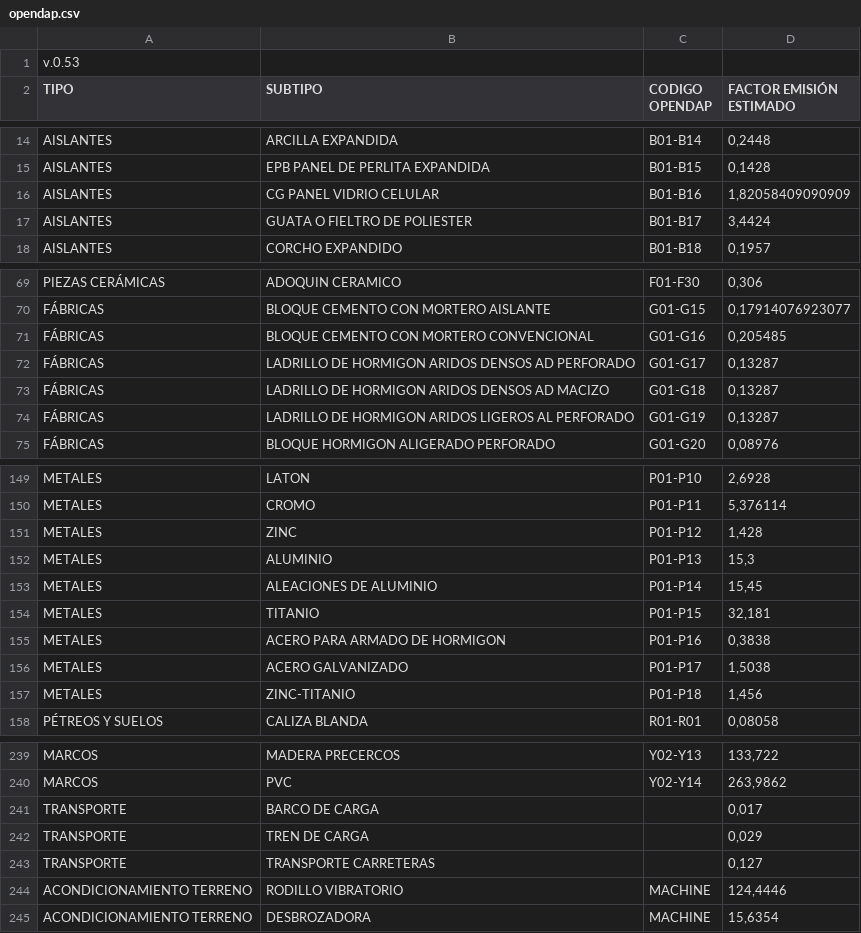
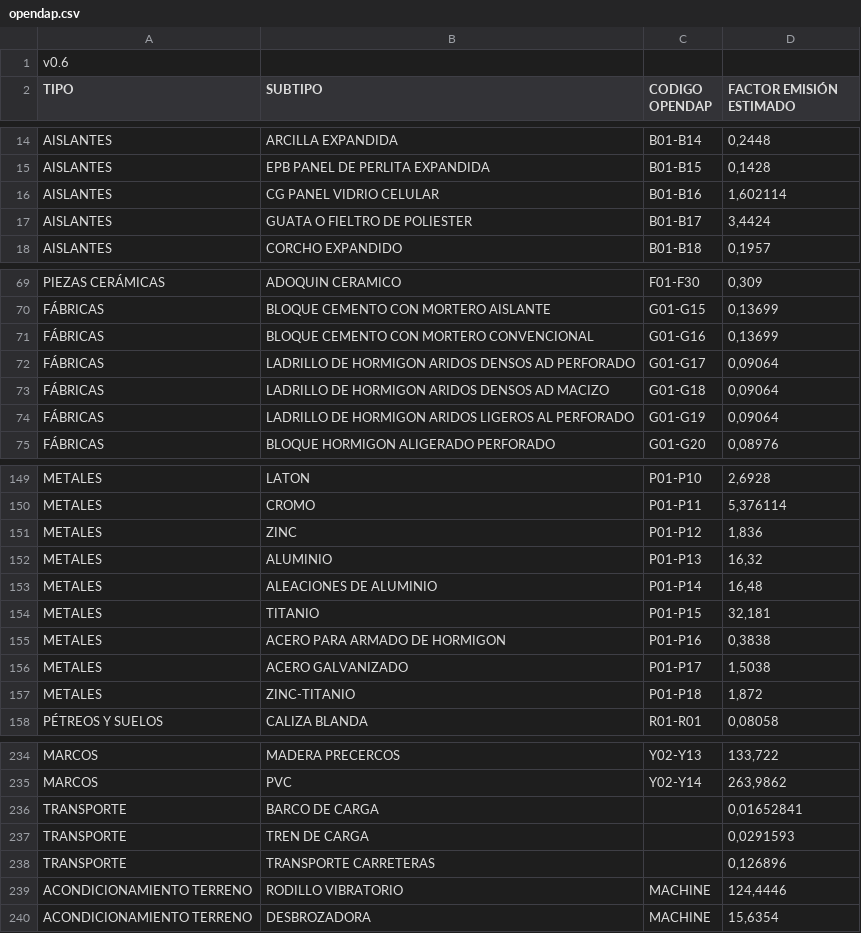
Before and after one commit to ecometro/carbon.footprint, a CSV file: data/opendap.csv, drawn as a sheet; only a part is shown, gaps mark what is left out; addresses are those after the commit; the diff covers the shown part only; the diff names each change by its address in the sheet, - before the commit and + after, or states it on an @@ line.

```diff
--- a/data/opendap.csv
+++ b/data/opendap.csv
-A1 (TIPO): v.0.53
+A1 (TIPO): v0.6
-D16 (FACTOR EMISIÓN ESTIMADO): 1,82058409090909
+D16 (FACTOR EMISIÓN ESTIMADO): 1,602114
-D69 (FACTOR EMISIÓN ESTIMADO): 0,306
+D69 (FACTOR EMISIÓN ESTIMADO): 0,309
-D70 (FACTOR EMISIÓN ESTIMADO): 0,17914076923077
+D70 (FACTOR EMISIÓN ESTIMADO): 0,13699
-D71 (FACTOR EMISIÓN ESTIMADO): 0,205485
+D71 (FACTOR EMISIÓN ESTIMADO): 0,13699
-D72:D74 (FACTOR EMISIÓN ESTIMADO): 0,13287
+D72:D74 (FACTOR EMISIÓN ESTIMADO): 0,09064
-D151 (FACTOR EMISIÓN ESTIMADO): 1,428
+D151 (FACTOR EMISIÓN ESTIMADO): 1,836
-D152 (FACTOR EMISIÓN ESTIMADO): 15,3
+D152 (FACTOR EMISIÓN ESTIMADO): 16,32
-D153 (FACTOR EMISIÓN ESTIMADO): 15,45
+D153 (FACTOR EMISIÓN ESTIMADO): 16,48
-D157 (FACTOR EMISIÓN ESTIMADO): 1,456
+D157 (FACTOR EMISIÓN ESTIMADO): 1,872
-D236 (FACTOR EMISIÓN ESTIMADO): 0,017
+D236 (FACTOR EMISIÓN ESTIMADO): 0,01652841
-D237 (FACTOR EMISIÓN ESTIMADO): 0,029
+D237 (FACTOR EMISIÓN ESTIMADO): 0,0291593
-D238 (FACTOR EMISIÓN ESTIMADO): 0,127
+D238 (FACTOR EMISIÓN ESTIMADO): 0,126896
```
Also changed, not shown: 5 removed rows and 30 edited cells elsewhere in this file.
